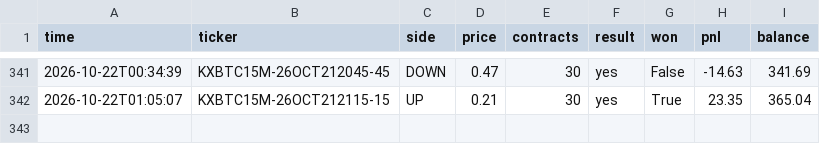
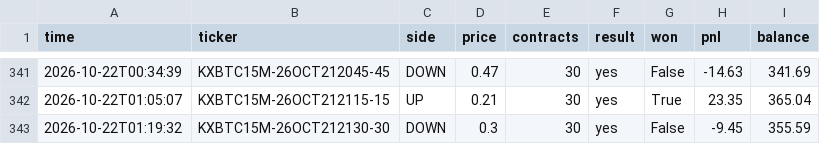
Before and after one commit to u9822914324-web/kalshi-paper-bot, a CSV file: trades.csv, drawn as a sheet; only a part is shown, gaps mark what is left out; the diff names each change by its address in the sheet, - before the commit and + after, or states it on an @@ line.

```diff
--- a/trades.csv
+++ b/trades.csv
+row 343: 2026-10-22T01:19:32 | KXBTC15M-26OCT212130-30 | DOWN | 0.3 | 30 | yes | False | -9.45 | 355.59
```
Also changed, not shown: 2 other files.
